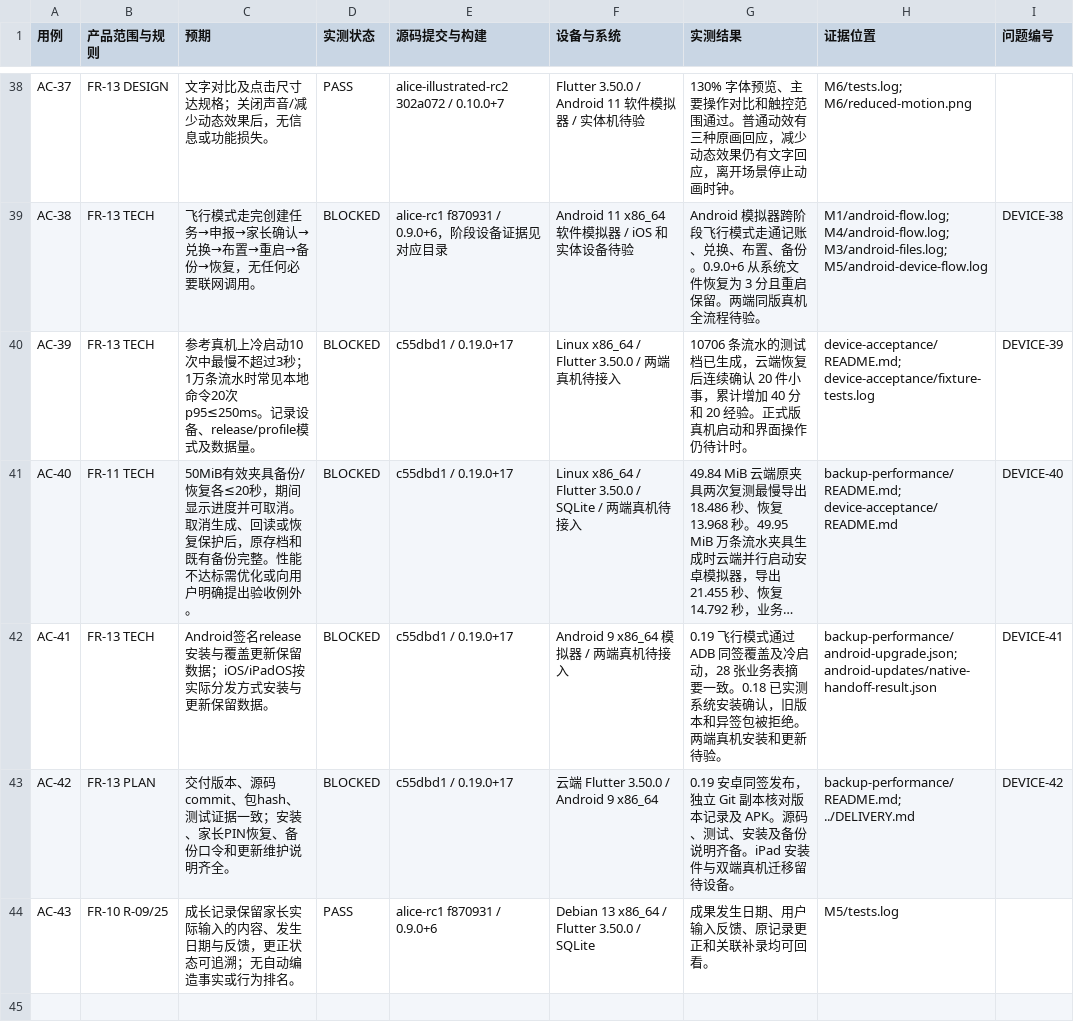
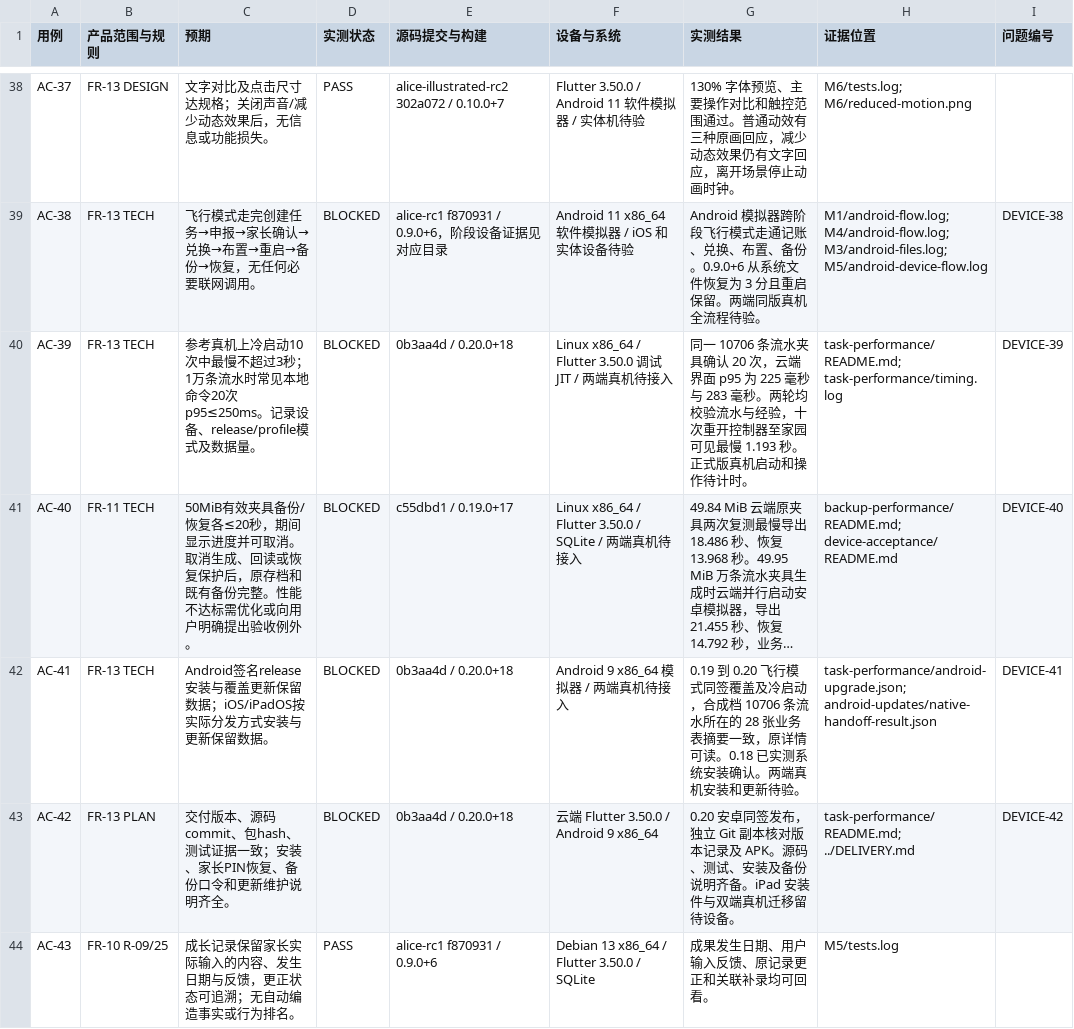
Before and after one commit to tonymd323/alice-little-companions, a CSV file: docs/evidence/acceptance.csv, drawn as a sheet; only a part is shown, gaps mark what is left out; long unchanged cells end in …; the diff names each change by its address in the sheet, - before the commit and + after, or states it on an @@ line.

```diff
--- a/docs/evidence/acceptance.csv
+++ b/docs/evidence/acceptance.csv
-E40 (源码提交与构建): c55dbd1 / 0.19.0+17
+E40 (源码提交与构建): 0b3aa4d / 0.20.0+18
-F40 (设备与系统): Linux x86_64 / Flutter 3.50.0 / 两端真机待接入
+F40 (设备与系统): Linux x86_64 / Flutter 3.50.0 调试 JIT / 两端真机待接入
-G40 (实测结果): 10706 条流水的测试档已生成，云端恢复后连续确认 20 件小事，累计增加 40 分和 20 经验。正式版真机启动和界面操作仍待计时。
+G40 (实测结果): 同一 10706 条流水夹具确认 20 次，云端界面 p95 为 225 毫秒与 283 毫秒。两轮均校验流水与经验，十次重开控制器至家园可见最慢 1.193 秒。正式版真机启动和操作待计时。
-H40 (证据位置): device-acceptance/README.md; device-acceptance/fixture-tests.log
+H40 (证据位置): task-performance/README.md; task-performance/timing.log
-E42:E43 (源码提交与构建): c55dbd1 / 0.19.0+17
+E42:E43 (源码提交与构建): 0b3aa4d / 0.20.0+18
-G42 (实测结果): 0.19 飞行模式通过 ADB 同签覆盖及冷启动，28 张业务表摘要一致。0.18 已实测系统安装确认，旧版本和异签包被拒绝。两端真…
+G42 (实测结果): 0.19 到 0.20 飞行模式同签覆盖及冷启动，合成档 10706 条流水所在的 28 张业务表摘要一致，原详情可读。0.18 已实测系统安装确认。两端真…
-H42 (证据位置): backup-performance/android-upgrade.json; android-updates/native-handoff-result.json
+H42 (证据位置): task-performance/android-upgrade.json; android-updates/native-handoff-result.json
-G43 (实测结果): 0.19 安卓同签…
+G43 (实测结果): 0.20 安卓同签…
-H43 (证据位置): backup-performance/README.md; ../DELIVERY.md
+H43 (证据位置): task-performance/README.md; ../DELIVERY.md
```
Also changed, not shown: 17 other files.
